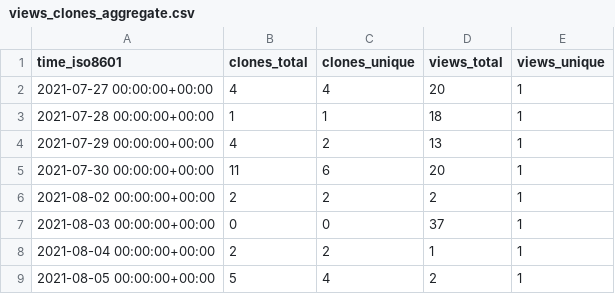
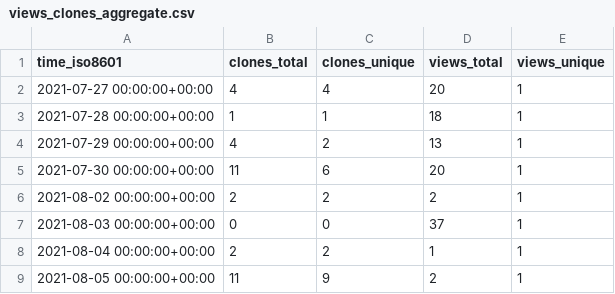
Before and after one commit to jscirone/test_repository, a CSV file: jscirone/test_repository/ghrs-data/views_clones_aggregate.csv, drawn as a sheet.

```diff
--- a/jscirone/test_repository/ghrs-data/views_clones_aggregate.csv
+++ b/jscirone/test_repository/ghrs-data/views_clones_aggregate.csv
@@ -8,2 +8,2 @@ time_iso8601,clones_total,clones_unique,views_total,views_unique
 2021-08-04 00:00:00+00:00,2,2,1,1
-2021-08-05 00:00:00+00:00,5,4,2,1
+2021-08-05 00:00:00+00:00,11,9,2,1
```
Also changed, not shown: 1 other file.
